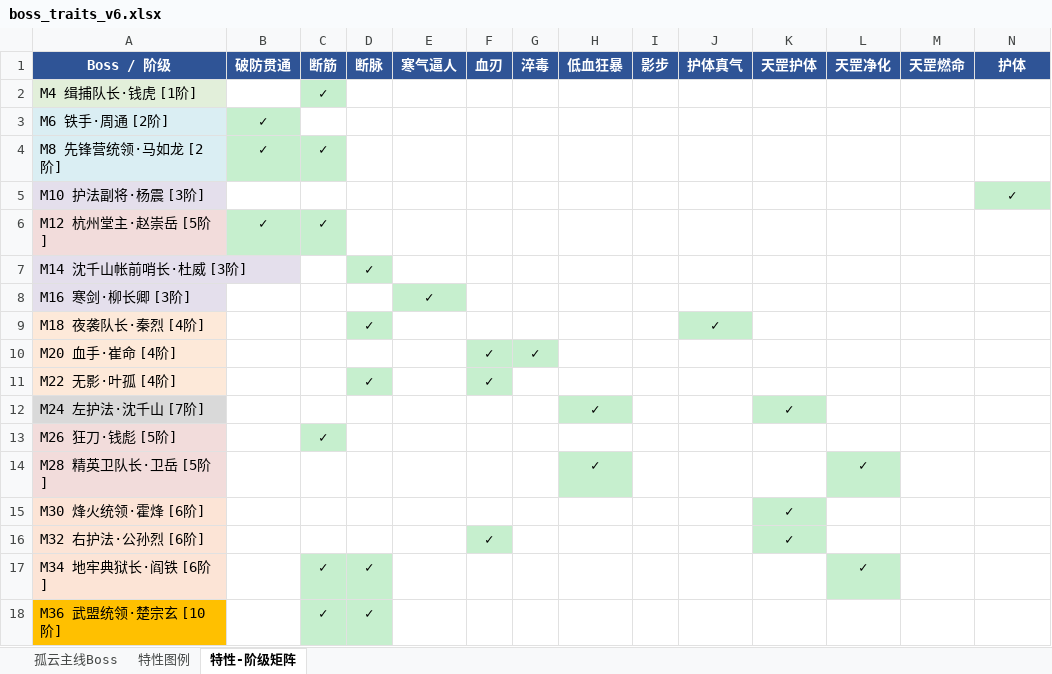
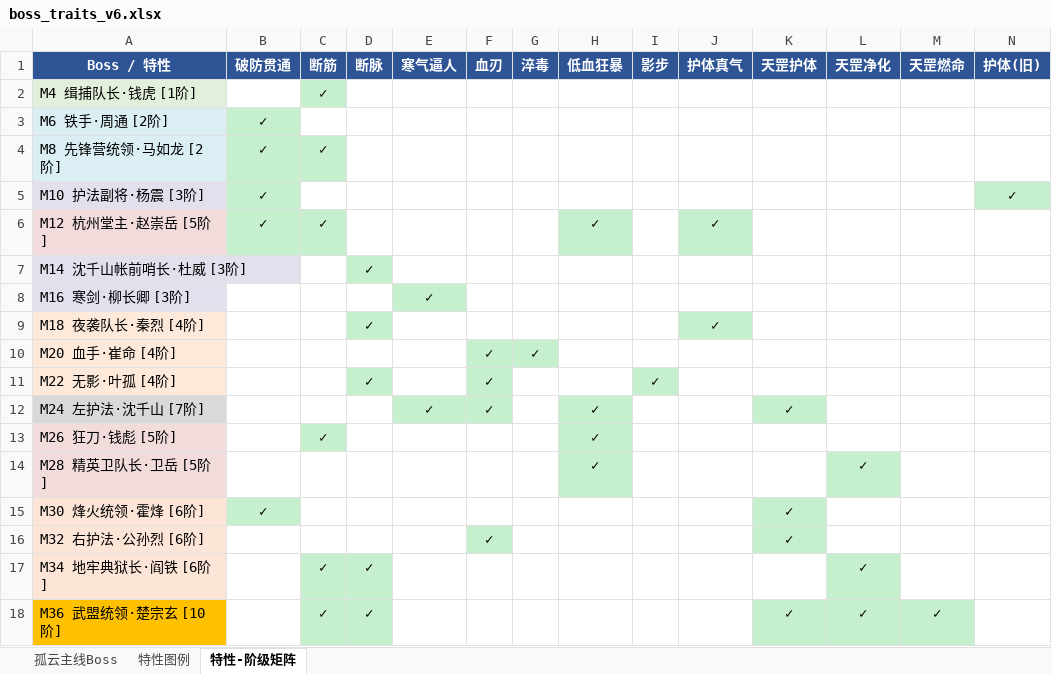
Before and after one commit to EricLin19/wuxiasimulator, an Excel workbook: boss_traits_v6.xlsx, sheet 特性-阶级矩阵, drawn as a sheet; values as stored, in another font and other column widths than the file's, no borders; the diff names each change by its address in the sheet, - before the commit and + after, or states it on an @@ line.

```diff
--- a/boss_traits_v6.xlsx (sheet 特性-阶级矩阵)
+++ b/boss_traits_v6.xlsx (sheet 特性-阶级矩阵)
-A1: Boss / 阶级
+A1: Boss / 特性
-N1: 护体
+N1: 护体(旧)
-B5 (破防贯通): (empty)
+B5 (破防贯通): ✓
-B5 fill: none
+B5 fill: #C6EFCE
-H6 (低血狂暴): (empty)
+H6 (低血狂暴): ✓
-H6 fill: none
+H6 fill: #C6EFCE
-J6 (护体真气): (empty)
+J6 (护体真气): ✓
-J6 fill: none
+J6 fill: #C6EFCE
-I11 (影步): (empty)
+I11 (影步): ✓
-I11 fill: none
+I11 fill: #C6EFCE
-E12 (寒气逼人): (empty)
+E12 (寒气逼人): ✓
-E12:F12 fill: none
+E12:F12 fill: #C6EFCE
-F12 (血刃): (empty)
+F12 (血刃): ✓
-H13 (低血狂暴): (empty)
+H13 (低血狂暴): ✓
-H13 fill: none
+H13 fill: #C6EFCE
-B15 (破防贯通): (empty)
+B15 (破防贯通): ✓
-B15 fill: none
+B15 fill: #C6EFCE
-K18 (天罡护体): (empty)
+K18 (天罡护体): ✓
-K18:M18 fill: none
+K18:M18 fill: #C6EFCE
-L18 (天罡净化): (empty)
+L18 (天罡净化): ✓
-M18 (天罡燃命): (empty)
+M18 (天罡燃命): ✓
```
Also changed, not shown: sheet 孤云主线Boss, sheet 特性图例, 2 other files.
